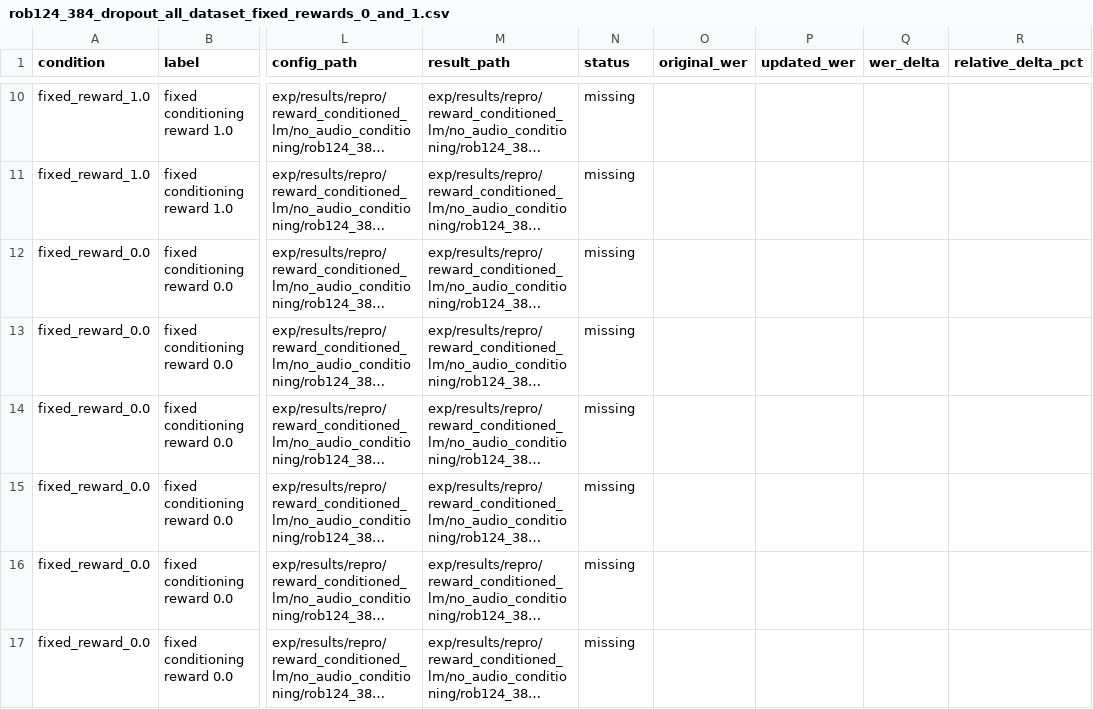
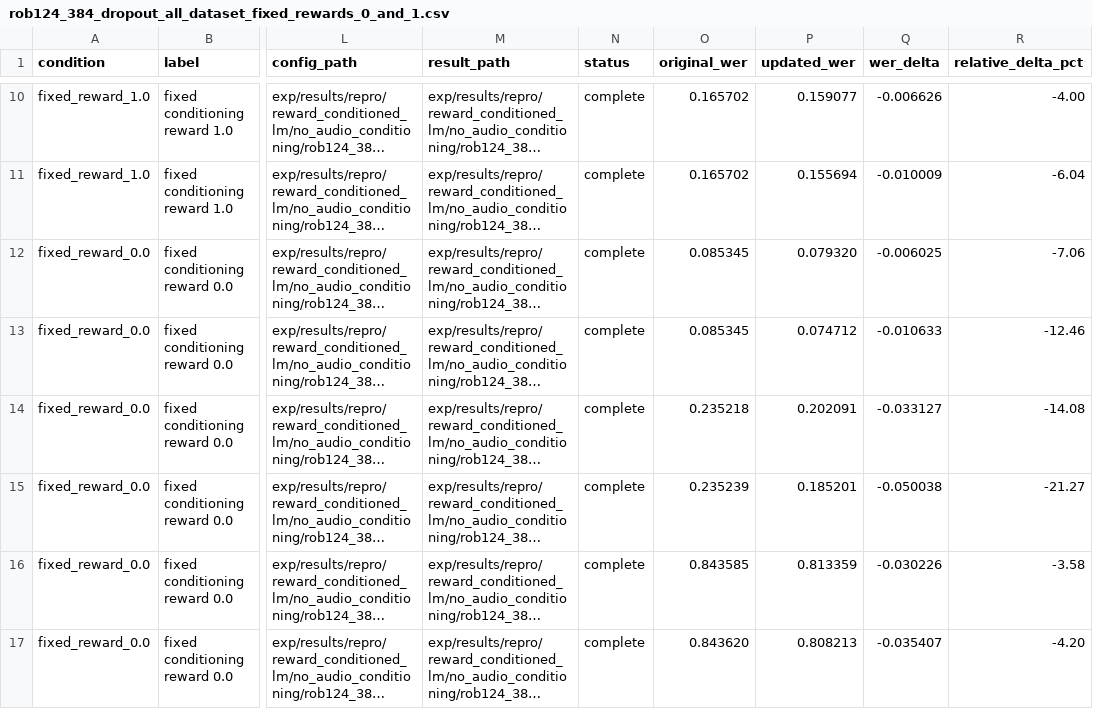
Before and after one commit to robflynnyh/learning-to-augment, a CSV file: exp/results/repro/reward_conditioned_lm/no_audio_conditioning/rob124_384_dropout_all_dataset_fixed_rewards_0_and_1/rob124_384_dropout_all_dataset_fixed_rewards_0_and_1.csv, drawn as a sheet; only a part is shown, gaps mark what is left out; long unchanged cells end in …; the diff covers the shown part only; the diff names each change by its address in the sheet, - before the commit and + after, or states it on an @@ line.

Commit message:
Finalize ROB-124 fixed reward eval results

```diff
--- a/exp/results/repro/reward_conditioned_lm/no_audio_conditioning/rob124_384_dropout_all_dataset_fixed_rewards_0_and_1/rob124_384_dropout_all_dataset_fixed_rewards_0_and_1.csv
+++ b/exp/results/repro/reward_conditioned_lm/no_audio_conditioning/rob124_384_dropout_all_dataset_fixed_rewards_0_and_1/rob124_384_dropout_all_dataset_fixed_rewards_0_and_1.csv
-N10:N17 (status): missing
+N10:N17 (status): complete
-O10:O11 (original_wer): (empty)
+O10:O11 (original_wer): 0.165702
-P10 (updated_wer): (empty)
+P10 (updated_wer): 0.159077
-Q10 (wer_delta): (empty)
+Q10 (wer_delta): -0.006626
-R10 (relative_delta_pct): (empty)
+R10 (relative_delta_pct): -4.00
-P11 (updated_wer): (empty)
+P11 (updated_wer): 0.155694
-Q11 (wer_delta): (empty)
+Q11 (wer_delta): -0.010009
-R11 (relative_delta_pct): (empty)
+R11 (relative_delta_pct): -6.04
-O12:O13 (original_wer): (empty)
+O12:O13 (original_wer): 0.085345
-P12 (updated_wer): (empty)
+P12 (updated_wer): 0.079320
-Q12 (wer_delta): (empty)
+Q12 (wer_delta): -0.006025
-R12 (relative_delta_pct): (empty)
+R12 (relative_delta_pct): -7.06
-P13 (updated_wer): (empty)
+P13 (updated_wer): 0.074712
-Q13 (wer_delta): (empty)
+Q13 (wer_delta): -0.010633
-R13 (relative_delta_pct): (empty)
+R13 (relative_delta_pct): -12.46
-O14 (original_wer): (empty)
+O14 (original_wer): 0.235218
-P14 (updated_wer): (empty)
+P14 (updated_wer): 0.202091
-Q14 (wer_delta): (empty)
+Q14 (wer_delta): -0.033127
-R14 (relative_delta_pct): (empty)
+R14 (relative_delta_pct): -14.08
-O15 (original_wer): (empty)
+O15 (original_wer): 0.235239
-P15 (updated_wer): (empty)
+P15 (updated_wer): 0.185201
-Q15 (wer_delta): (empty)
+Q15 (wer_delta): -0.050038
-R15 (relative_delta_pct): (empty)
+R15 (relative_delta_pct): -21.27
-O16 (original_wer): (empty)
+O16 (original_wer): 0.843585
-P16 (updated_wer): (empty)
+P16 (updated_wer): 0.813359
-Q16 (wer_delta): (empty)
+Q16 (wer_delta): -0.030226
-R16 (relative_delta_pct): (empty)
+R16 (relative_delta_pct): -3.58
-O17 (original_wer): (empty)
+O17 (original_wer): 0.843620
-P17 (updated_wer): (empty)
+P17 (updated_wer): 0.808213
-Q17 (wer_delta): (empty)
+Q17 (wer_delta): -0.035407
-R17 (relative_delta_pct): (empty)
+R17 (relative_delta_pct): -4.20
```
Also changed, not shown: 60 edited cells elsewhere in this file, 21 other files.
